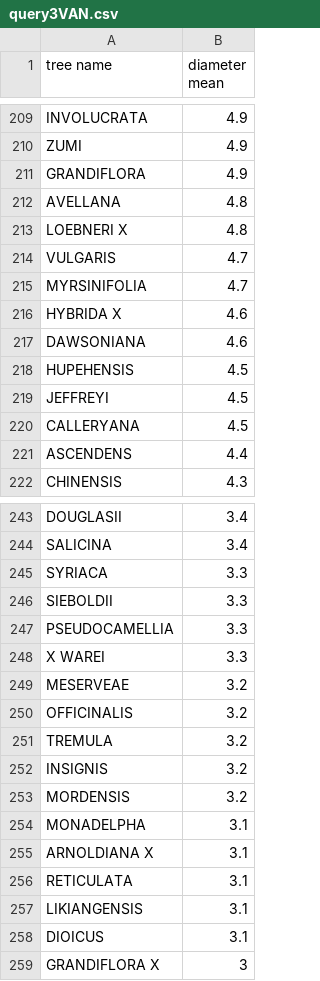
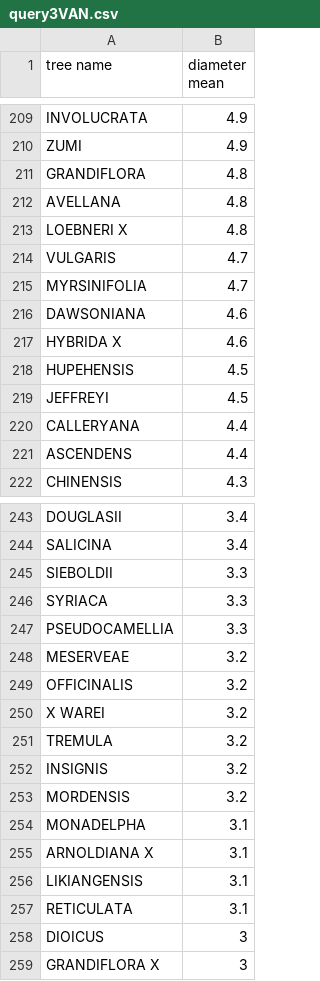
Before and after one commit to federojas/PI-FINAL, a CSV file: query3VAN.csv, drawn as a sheet; only a part is shown, gaps mark what is left out; the diff covers the shown part only.

```diff
--- a/query3VAN.csv
+++ b/query3VAN.csv
@@ -210,3 +210,3 @@ INVOLUCRATA;4.9
 ZUMI;4.9
-GRANDIFLORA;4.9
+GRANDIFLORA;4.8
 AVELLANA;4.8
@@ -215,7 +215,7 @@ VULGARIS;4.7
 MYRSINIFOLIA;4.7
+DAWSONIANA;4.6
 HYBRIDA X;4.6
-DAWSONIANA;4.6
 HUPEHENSIS;4.5
 JEFFREYI;4.5
-CALLERYANA;4.5
+CALLERYANA;4.4
 ASCENDENS;4.4
@@ -244,8 +244,8 @@ DOUGLASII;3.4
 SALICINA;3.4
+SIEBOLDII;3.3
 SYRIACA;3.3
-SIEBOLDII;3.3
 PSEUDOCAMELLIA;3.3
-X WAREI;3.3
 MESERVEAE;3.2
 OFFICINALIS;3.2
+X WAREI;3.2
 TREMULA;3.2
@@ -255,5 +255,5 @@ MONADELPHA;3.1
 ARNOLDIANA X;3.1
+LIKIANGENSIS;3.1
 RETICULATA;3.1
-LIKIANGENSIS;3.1
-DIOICUS;3.1
+DIOICUS;3
 GRANDIFLORA X;3
```
Also changed, not shown: 1 moved row elsewhere in this file, query2VAN.csv, query3BUE.csv, 5 other files.
